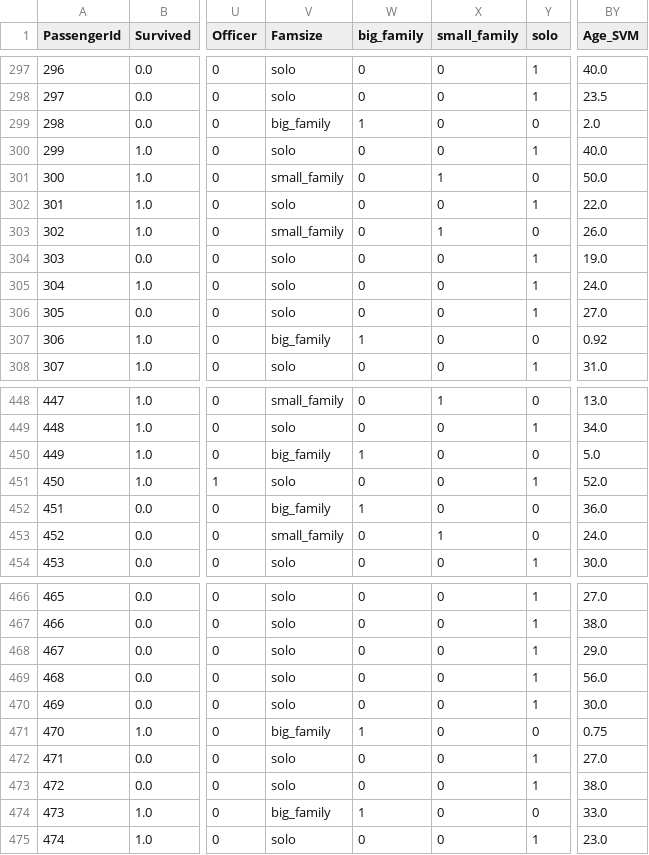
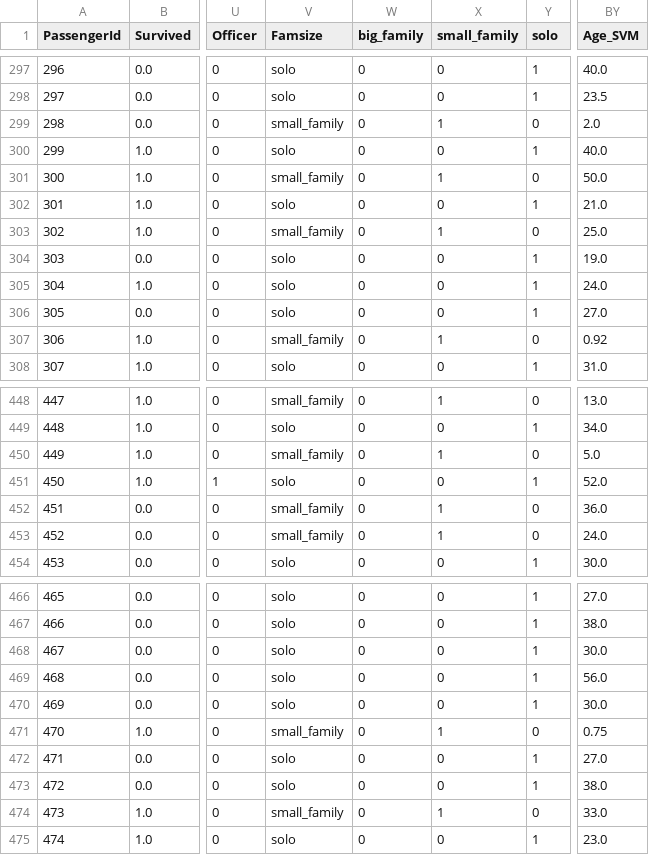
Before and after one commit to ngyduong/Titanic_project, a CSV file: titanic_data/clean_data/Clean_train.csv, drawn as a sheet; only a part is shown, gaps mark what is left out; the diff covers the shown part only; the diff names each change by its address in the sheet, - before the commit and + after, or states it on an @@ line.

```diff
--- a/titanic_data/clean_data/Clean_train.csv
+++ b/titanic_data/clean_data/Clean_train.csv
-V299 (Famsize): big_family
+V299 (Famsize): small_family
-W299 (big_family): 1
+W299 (big_family): 0
-X299 (small_family): 0
+X299 (small_family): 1
-BY302 (Age_SVM): 22.0
+BY302 (Age_SVM): 21.0
-BY303 (Age_SVM): 26.0
+BY303 (Age_SVM): 25.0
-V307 (Famsize): big_family
+V307 (Famsize): small_family
-W307 (big_family): 1
+W307 (big_family): 0
-X307 (small_family): 0
+X307 (small_family): 1
-V450 (Famsize): big_family
+V450 (Famsize): small_family
-W450 (big_family): 1
+W450 (big_family): 0
-X450 (small_family): 0
+X450 (small_family): 1
-V452 (Famsize): big_family
+V452 (Famsize): small_family
-W452 (big_family): 1
+W452 (big_family): 0
-X452 (small_family): 0
+X452 (small_family): 1
-BY468 (Age_SVM): 29.0
+BY468 (Age_SVM): 30.0
-V471 (Famsize): big_family
+V471 (Famsize): small_family
-W471 (big_family): 1
+W471 (big_family): 0
-X471 (small_family): 0
+X471 (small_family): 1
-V474 (Famsize): big_family
+V474 (Famsize): small_family
-W474 (big_family): 1
+W474 (big_family): 0
-X474 (small_family): 0
+X474 (small_family): 1
```
Also changed, not shown: 160 edited cells elsewhere in this file, titanic_data/clean_data/Clean_test.csv, titanic_data/clean_data/Clean_titanic.csv, 3 other files.
